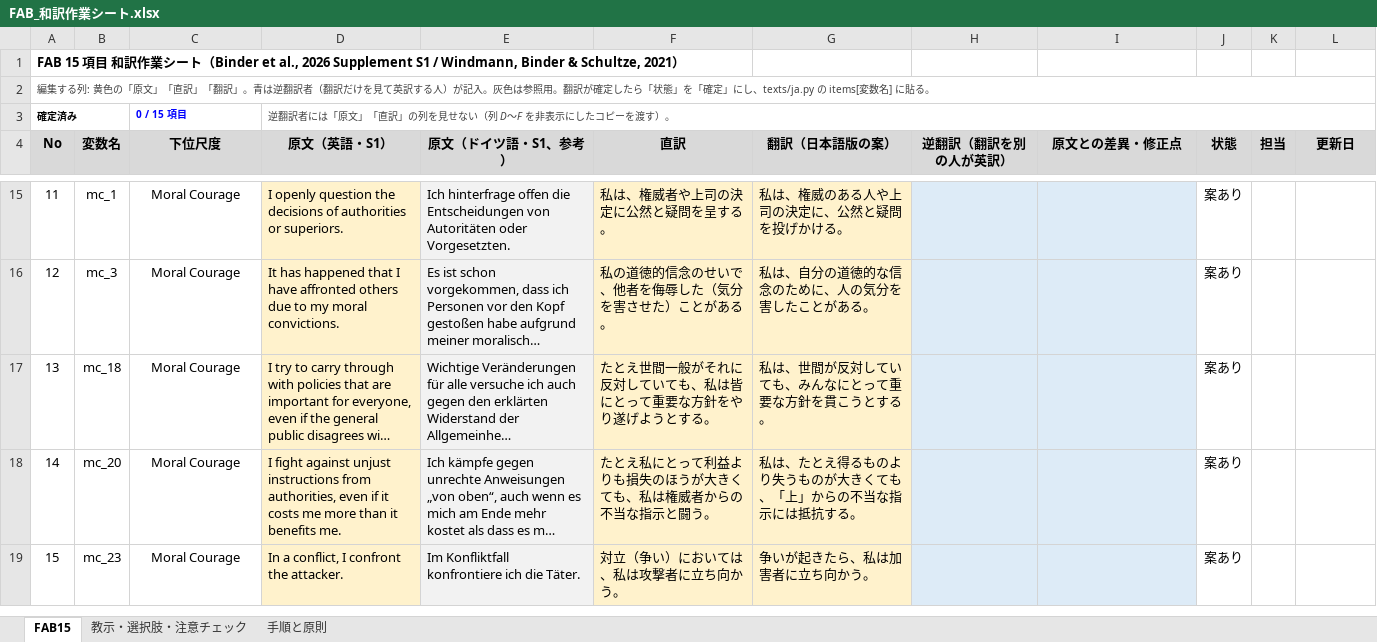
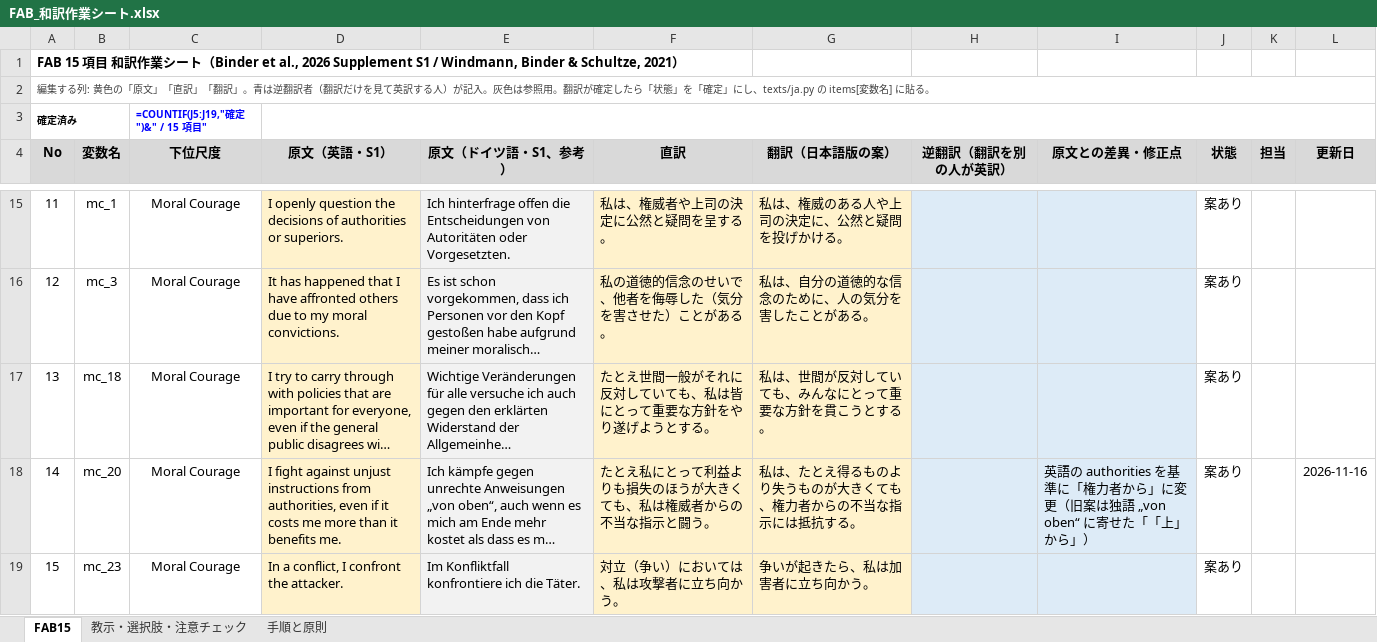
Before and after one commit to YamaTai0300/23rd222_altruism, an Excel workbook: FAB_和訳作業シート.xlsx, sheet FAB15, drawn as a sheet; only a part is shown, gaps mark what is left out; long unchanged cells end in …; values as stored, in another font and other column widths than the file's, no borders; formulas without a stored value are shown as written; the diff names each change by its address in the sheet, - before the commit and + after, or states it on an @@ line.

```diff
--- a/FAB_和訳作業シート.xlsx (sheet FAB15)
+++ b/FAB_和訳作業シート.xlsx (sheet FAB15)
-C3 (下位尺度): 0 / 15 項目
+C3 (下位尺度): =COUNTIF(J5:J19,"確定")&" / 15 項目"
-D3 (原文（英語・S1）): 逆翻訳者には「原文」「直訳」の列を見せない（列 D〜F を非表示にしたコピーを渡す）。
+D3 (原文（英語・S1）): (empty)
-G18 (翻訳（日本語版の案）): 私は、たとえ得るものより失うものが大きくても、「上」からの不当な指示には抵抗する。
+G18 (翻訳（日本語版の案）): 私は、たとえ得るものより失うものが大きくても、権力者からの不当な指示には抵抗する。
-I18 (原文との差異・修正点): (empty)
+I18 (原文との差異・修正点): 英語の authorities を基準に「権力者から」に変更（旧案は独語 „von oben“ に寄せた「「上」から」）
-L18 (更新日): (empty)
+L18 (更新日): 2026-11-16
```
Also changed, not shown: 3 other files.
